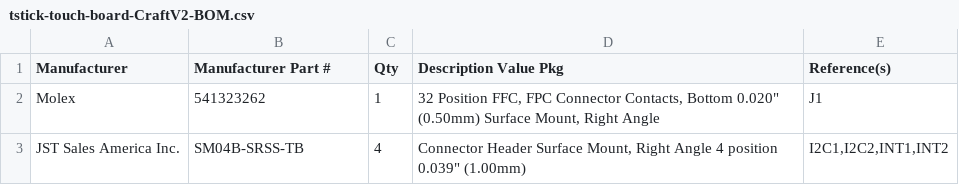
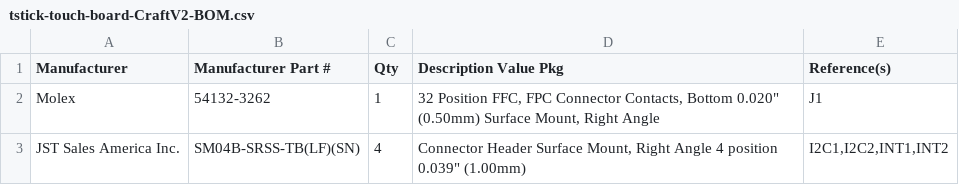
Before and after one commit to IDMIL/T-Stick, a CSV file: hardware/PCB/tstick-touch-board-CraftV2/tstick-touch-board-CraftV2-BOM.csv, drawn as a sheet.

```diff
--- a/hardware/PCB/tstick-touch-board-CraftV2/tstick-touch-board-CraftV2-BOM.csv
+++ b/hardware/PCB/tstick-touch-board-CraftV2/tstick-touch-board-CraftV2-BOM.csv
@@ -1,3 +1,3 @@
 Manufacturer,Manufacturer Part #,Qty,Description Value Pkg,Reference(s)
-Molex,541323262,1,"32 Position FFC, FPC Connector Contacts, Bottom 0.020"" (0.50mm) Surface Mount, Right Angle",J1
-JST Sales America Inc.,SM04B-SRSS-TB,4,"Connector Header Surface Mount, Right Angle 4 position 0.039"" (1.00mm)","I2C1,I2C2,INT1,INT2"
+Molex,54132-3262,1,"32 Position FFC, FPC Connector Contacts, Bottom 0.020"" (0.50mm) Surface Mount, Right Angle",J1
+JST Sales America Inc.,SM04B-SRSS-TB(LF)(SN),4,"Connector Header Surface Mount, Right Angle 4 position 0.039"" (1.00mm)","I2C1,I2C2,INT1,INT2"
```
Also changed, not shown: 23 other files.
